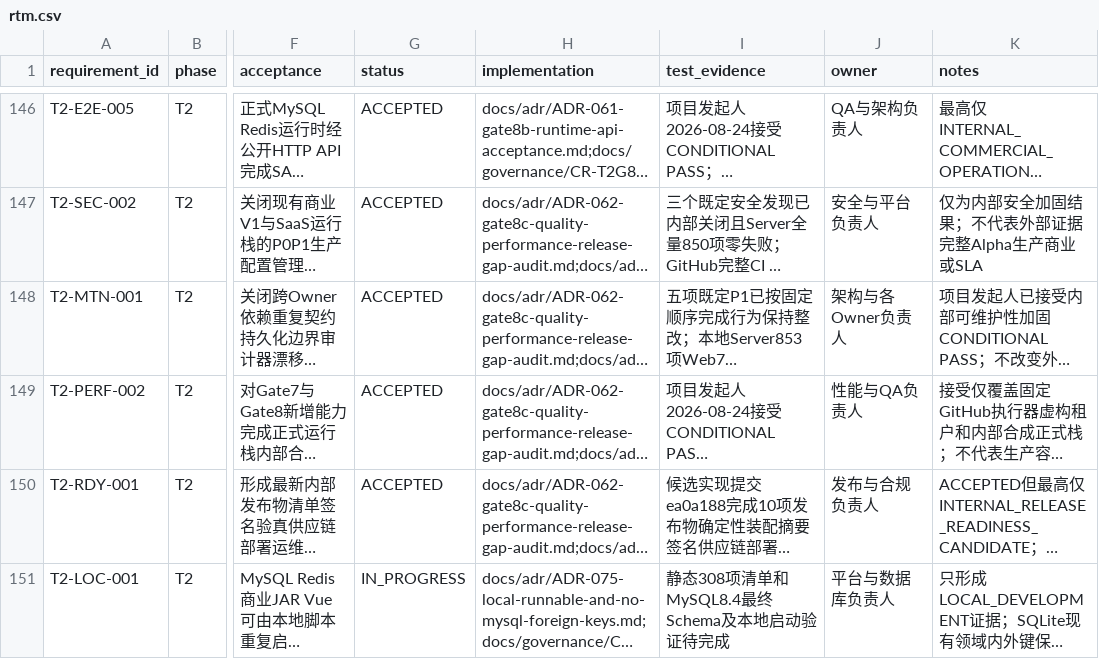
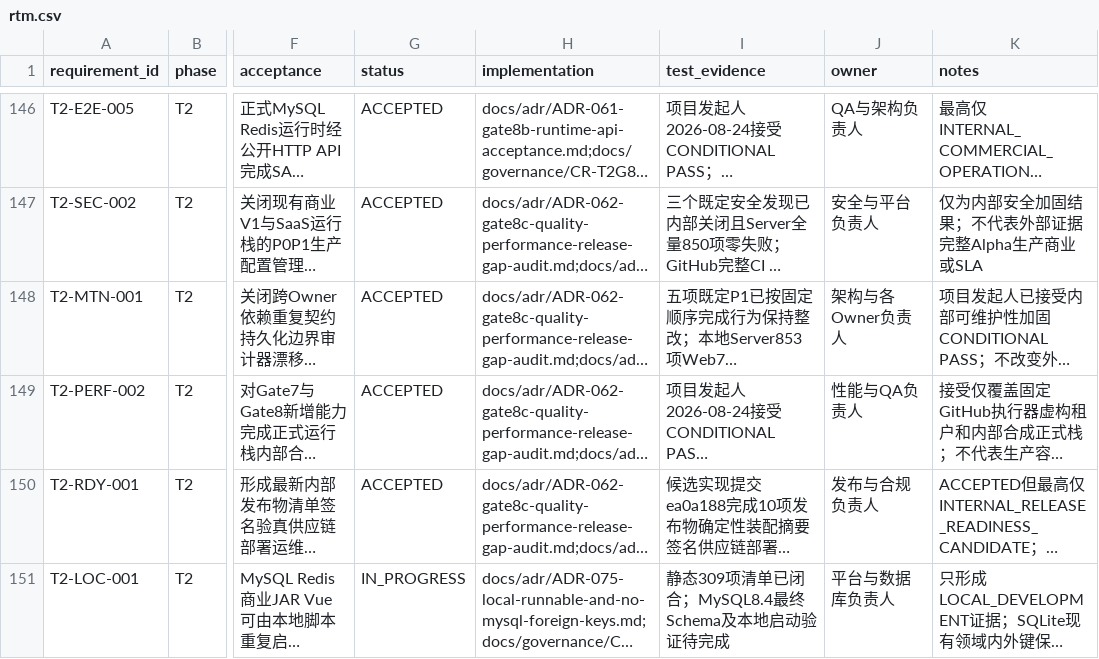
Before and after one commit to eiven-xxw/jshPOS, a CSV file: docs/governance/rtm.csv, drawn as a sheet; only a part is shown, gaps mark what is left out; long unchanged cells end in …; the diff names each change by its address in the sheet, - before the commit and + after, or states it on an @@ line.

```diff
--- a/docs/governance/rtm.csv
+++ b/docs/governance/rtm.csv
-I151 (test_evidence): 静态308项清单和MySQL8.4最终Schema及本地启动验证待完成
+I151 (test_evidence): 静态309项清单已闭合；MySQL8.4最终Schema及本地启动验证待完成
```
Also changed, not shown: 9 other files.
